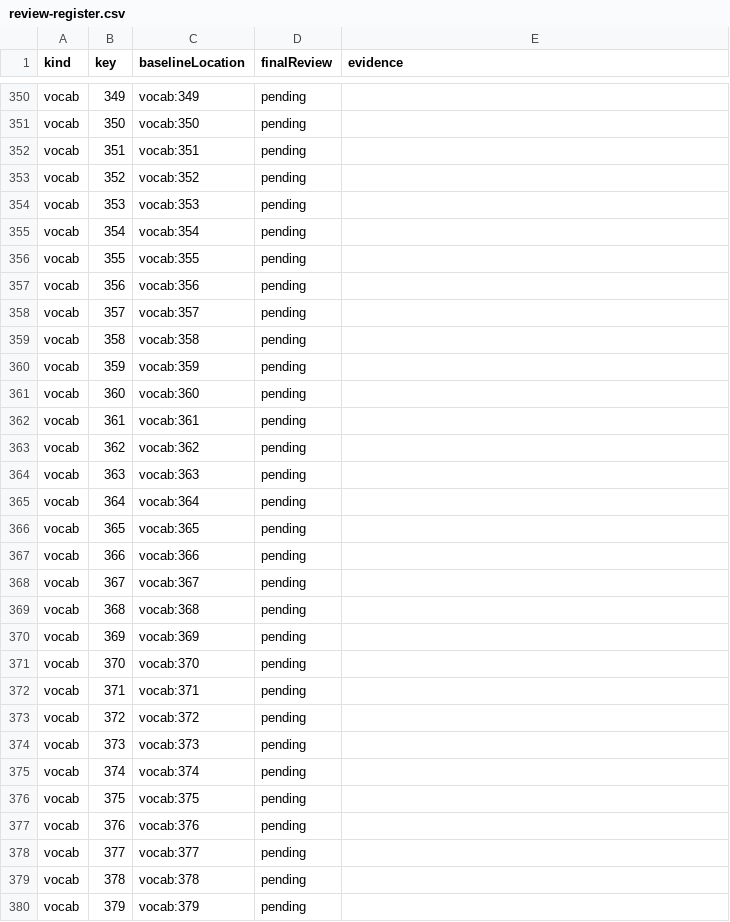
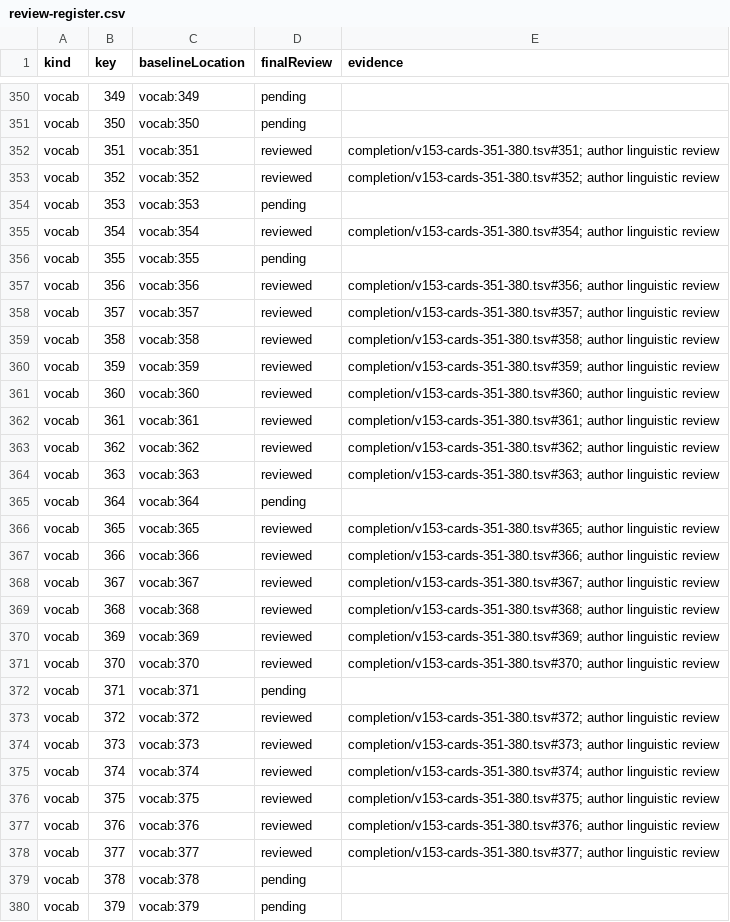
Before and after one commit to tereshchenkopavlo-gif/JLPT-N1, a CSV file: completion/review-register.csv, drawn as a sheet; only a part is shown, gaps mark what is left out.

Commit message:
Review vocabulary 351–380 and credit 23 cards

```diff
--- a/completion/review-register.csv
+++ b/completion/review-register.csv
@@ -351,29 +351,29 @@ vocab,349,vocab:349,pending,
 vocab,350,vocab:350,pending,
-vocab,351,vocab:351,pending,
-vocab,352,vocab:352,pending,
+vocab,351,vocab:351,reviewed,completion/v153-cards-351-380.tsv#351; author linguistic review
+vocab,352,vocab:352,reviewed,completion/v153-cards-351-380.tsv#352; author linguistic review
 vocab,353,vocab:353,pending,
-vocab,354,vocab:354,pending,
+vocab,354,vocab:354,reviewed,completion/v153-cards-351-380.tsv#354; author linguistic review
 vocab,355,vocab:355,pending,
-vocab,356,vocab:356,pending,
-vocab,357,vocab:357,pending,
-vocab,358,vocab:358,pending,
-vocab,359,vocab:359,pending,
-vocab,360,vocab:360,pending,
-vocab,361,vocab:361,pending,
-vocab,362,vocab:362,pending,
-vocab,363,vocab:363,pending,
+vocab,356,vocab:356,reviewed,completion/v153-cards-351-380.tsv#356; author linguistic review
+vocab,357,vocab:357,reviewed,completion/v153-cards-351-380.tsv#357; author linguistic review
+vocab,358,vocab:358,reviewed,completion/v153-cards-351-380.tsv#358; author linguistic review
+vocab,359,vocab:359,reviewed,completion/v153-cards-351-380.tsv#359; author linguistic review
+vocab,360,vocab:360,reviewed,completion/v153-cards-351-380.tsv#360; author linguistic review
+vocab,361,vocab:361,reviewed,completion/v153-cards-351-380.tsv#361; author linguistic review
+vocab,362,vocab:362,reviewed,completion/v153-cards-351-380.tsv#362; author linguistic review
+vocab,363,vocab:363,reviewed,completion/v153-cards-351-380.tsv#363; author linguistic review
 vocab,364,vocab:364,pending,
-vocab,365,vocab:365,pending,
-vocab,366,vocab:366,pending,
-vocab,367,vocab:367,pending,
-vocab,368,vocab:368,pending,
-vocab,369,vocab:369,pending,
-vocab,370,vocab:370,pending,
+vocab,365,vocab:365,reviewed,completion/v153-cards-351-380.tsv#365; author linguistic review
+vocab,366,vocab:366,reviewed,completion/v153-cards-351-380.tsv#366; author linguistic review
+vocab,367,vocab:367,reviewed,completion/v153-cards-351-380.tsv#367; author linguistic review
+vocab,368,vocab:368,reviewed,completion/v153-cards-351-380.tsv#368; author linguistic review
+vocab,369,vocab:369,reviewed,completion/v153-cards-351-380.tsv#369; author linguistic review
+vocab,370,vocab:370,reviewed,completion/v153-cards-351-380.tsv#370; author linguistic review
 vocab,371,vocab:371,pending,
-vocab,372,vocab:372,pending,
-vocab,373,vocab:373,pending,
-vocab,374,vocab:374,pending,
-vocab,375,vocab:375,pending,
-vocab,376,vocab:376,pending,
-vocab,377,vocab:377,pending,
+vocab,372,vocab:372,reviewed,completion/v153-cards-351-380.tsv#372; author linguistic review
+vocab,373,vocab:373,reviewed,completion/v153-cards-351-380.tsv#373; author linguistic review
+vocab,374,vocab:374,reviewed,completion/v153-cards-351-380.tsv#374; author linguistic review
+vocab,375,vocab:375,reviewed,completion/v153-cards-351-380.tsv#375; author linguistic review
+vocab,376,vocab:376,reviewed,completion/v153-cards-351-380.tsv#376; author linguistic review
+vocab,377,vocab:377,reviewed,completion/v153-cards-351-380.tsv#377; author linguistic review
 vocab,378,vocab:378,pending,
```
Also changed, not shown: 3 other files.
